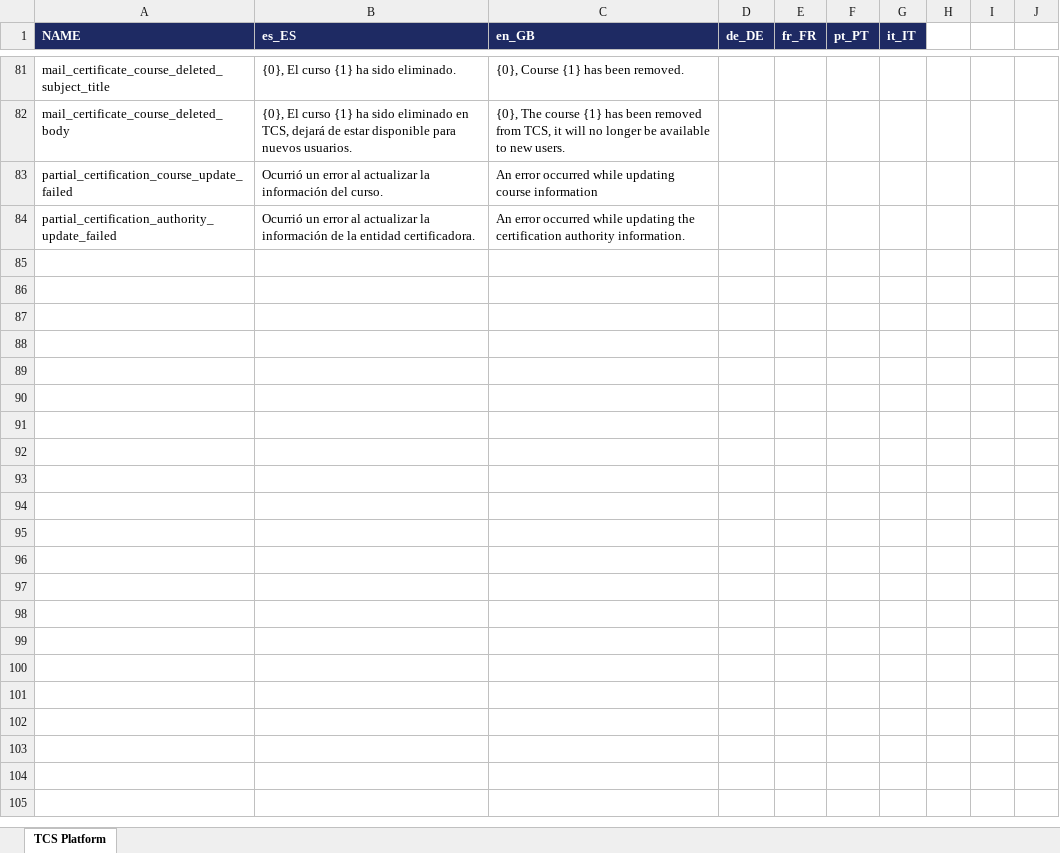
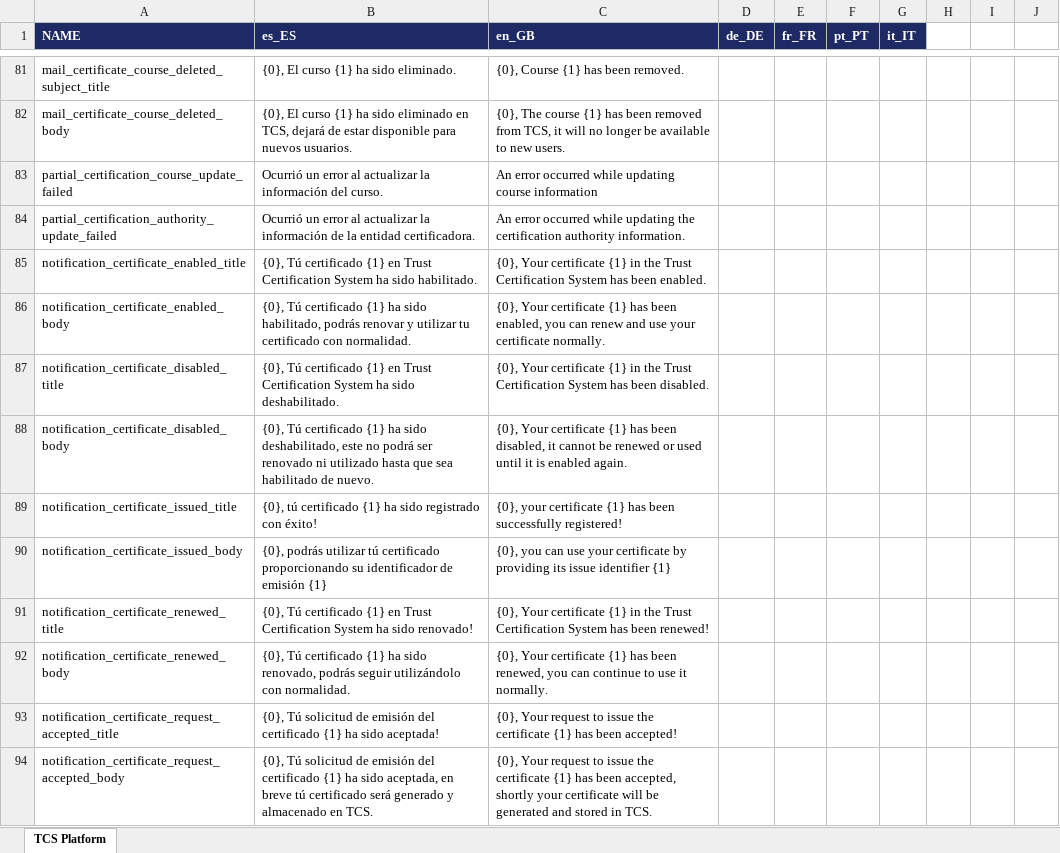
Before and after one commit to sergio11/trust_certification_system_blockchain, an Excel workbook: platform/microservices/trust-certification-system-gateway-api/resources/i18n/translation_default.xlsx, sheet TCS Platform, drawn as a sheet; only a part is shown, gaps mark what is left out; values as stored, in another font and other column widths than the file's, no borders; the diff covers the shown part only; the diff names each change by its address in the sheet, - before the commit and + after, or states it on an @@ line.

Commit message:
[NOTIFICATIONS] Implement FCM gateway

```diff
--- a/platform/microservices/trust-certification-system-gateway-api/resources/i18n/translation_default.xlsx (sheet TCS Platform)
+++ b/platform/microservices/trust-certification-system-gateway-api/resources/i18n/translation_default.xlsx (sheet TCS Platform)
+row 85: notification_certificate_enabled_title | {0}, Tú certificado {1} en Trust Certification System ha sido habilitado. | {0}, Your certificate {1} in the Trust Certification System has been enabled.
+row 86: notification_certificate_enabled_body | {0}, Tú certificado {1} ha sido habilitado, podrás renovar y utilizar tu certificado con normalidad. | {0}, Your certificate {1} has been enabled, you can renew and use your certificate normally.
+row 87: notification_certificate_disabled_title | {0}, Tú certificado {1} en Trust Certification System ha sido deshabilitado. | {0}, Your certificate {1} in the Trust Certification System has been disabled.
+row 88: notification_certificate_disabled_body | {0}, Tú certificado {1} ha sido deshabilitado, este no podrá ser renovado ni utilizado hasta que sea habilitado de nuevo. | {0}, Your certificate {1} has been disabled, it cannot be renewed or used until it is enabled again.
+row 89: notification_certificate_issued_title | {0}, tú certificado {1} ha sido registrado con éxito! | {0}, your certificate {1} has been successfully registered!
+row 90: notification_certificate_issued_body | {0}, podrás utilizar tú certificado proporcionando su identificador de emisión {1} | {0}, you can use your certificate by providing its issue identifier {1}
+row 91: notification_certificate_renewed_title | {0}, Tú certificado {1} en Trust Certification System ha sido renovado! | {0}, Your certificate {1} in the Trust Certification System has been renewed!
+row 92: notification_certificate_renewed_body | {0}, Tú certificado {1} ha sido renovado, podrás seguir utilizándolo con normalidad. | {0}, Your certificate {1} has been renewed, you can continue to use it normally.
+row 93: notification_certificate_request_accepted_title | {0}, Tú solicitud de emisión del certificado {1} ha sido aceptada! | {0}, Your request to issue the certificate {1} has been accepted!
+row 94: notification_certificate_request_accepted_body | {0}, Tú solicitud de emisión del certificado {1} ha sido aceptada, en breve tú certificado será generado y almacenado en TCS. | {0}, Your request to issue the certificate {1} has been accepted, shortly your certificate will be generated and stored in TCS.
```
Also changed, not shown: 9 added rows and 2 edited cells elsewhere in this sheet, 11 other files.
